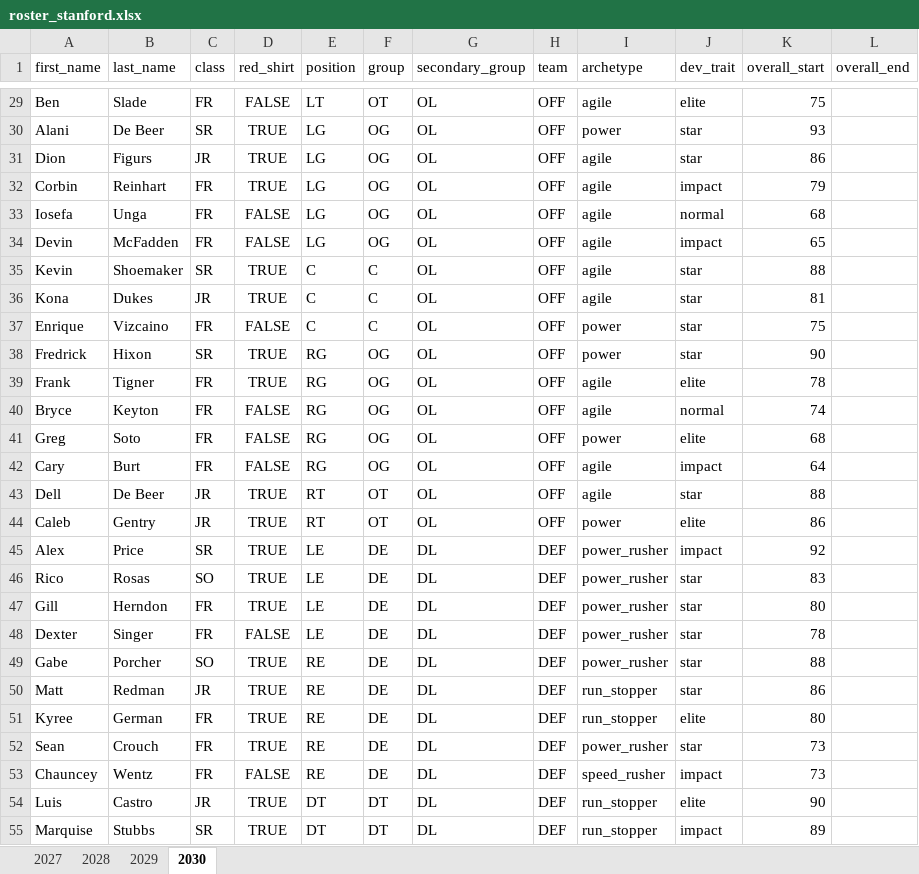
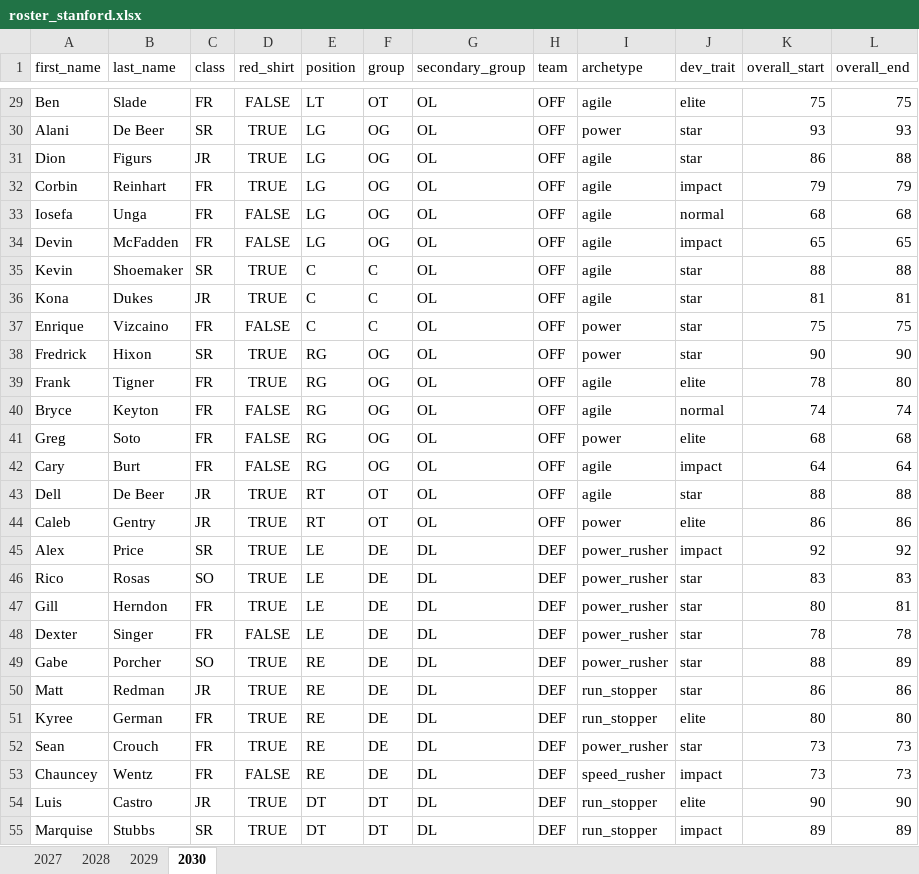
Before and after one commit to cdpeters/cfb-analysis, an Excel workbook: data/datasets/roster_stanford.xlsx, sheet 2030, drawn as a sheet; only a part is shown, gaps mark what is left out; values as stored, in another font and other column widths than the file's, no borders; table styles not drawn; the diff covers the shown part only; the diff names each change by its address in the sheet, - before the commit and + after, or states it on an @@ line.

Commit message:
Add overall_end values for stanford 2030

```diff
--- a/data/datasets/roster_stanford.xlsx (sheet 2030)
+++ b/data/datasets/roster_stanford.xlsx (sheet 2030)
-L29 (overall_end): (empty)
+L29 (overall_end): 75
-L30 (overall_end): (empty)
+L30 (overall_end): 93
-L31 (overall_end): (empty)
+L31 (overall_end): 88
-L32 (overall_end): (empty)
+L32 (overall_end): 79
-L33 (overall_end): (empty)
+L33 (overall_end): 68
-L34 (overall_end): (empty)
+L34 (overall_end): 65
-L35 (overall_end): (empty)
+L35 (overall_end): 88
-L36 (overall_end): (empty)
+L36 (overall_end): 81
-L37 (overall_end): (empty)
+L37 (overall_end): 75
-L38 (overall_end): (empty)
+L38 (overall_end): 90
-L39 (overall_end): (empty)
+L39 (overall_end): 80
-L40 (overall_end): (empty)
+L40 (overall_end): 74
-L41 (overall_end): (empty)
+L41 (overall_end): 68
-L42 (overall_end): (empty)
+L42 (overall_end): 64
-L43 (overall_end): (empty)
+L43 (overall_end): 88
-L44 (overall_end): (empty)
+L44 (overall_end): 86
-L45 (overall_end): (empty)
+L45 (overall_end): 92
-L46 (overall_end): (empty)
+L46 (overall_end): 83
-L47 (overall_end): (empty)
+L47 (overall_end): 81
-L48 (overall_end): (empty)
+L48 (overall_end): 78
-L49 (overall_end): (empty)
+L49 (overall_end): 89
-L50 (overall_end): (empty)
+L50 (overall_end): 86
-L51 (overall_end): (empty)
+L51 (overall_end): 80
-L52:L53 (overall_end): (empty)
+L52:L53 (overall_end): 73
-L54 (overall_end): (empty)
+L54 (overall_end): 90
-L55 (overall_end): (empty)
+L55 (overall_end): 89
```
Also changed, not shown: 3 added rows, 3 removed rows and 55 edited cells elsewhere in this sheet.
